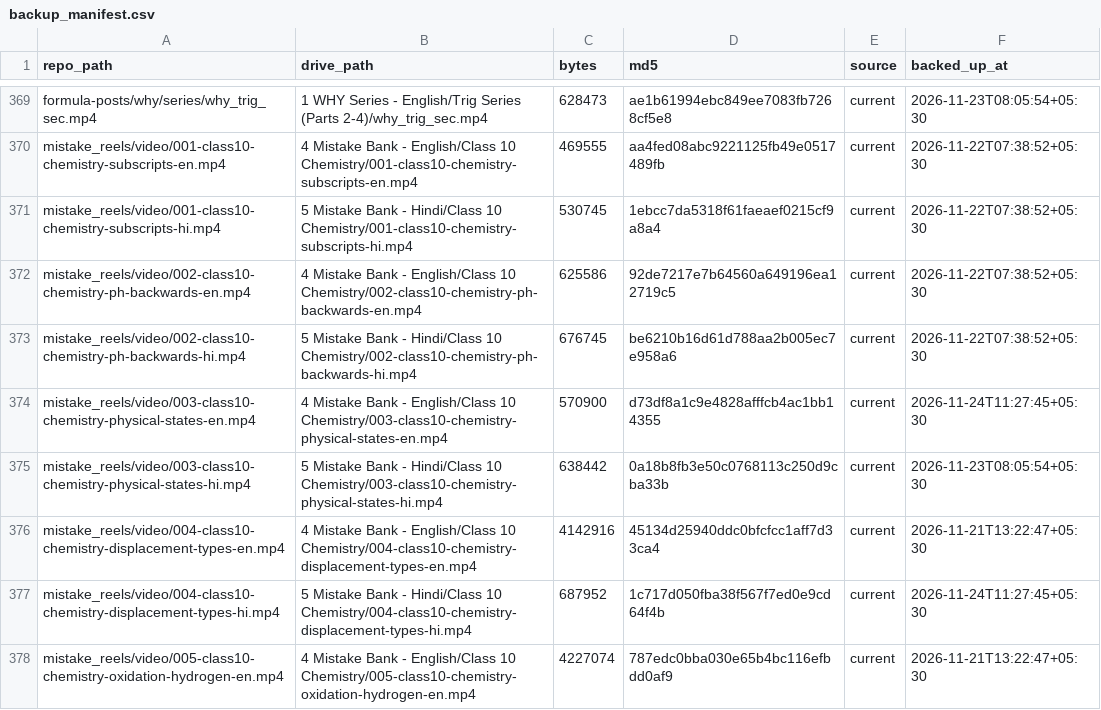
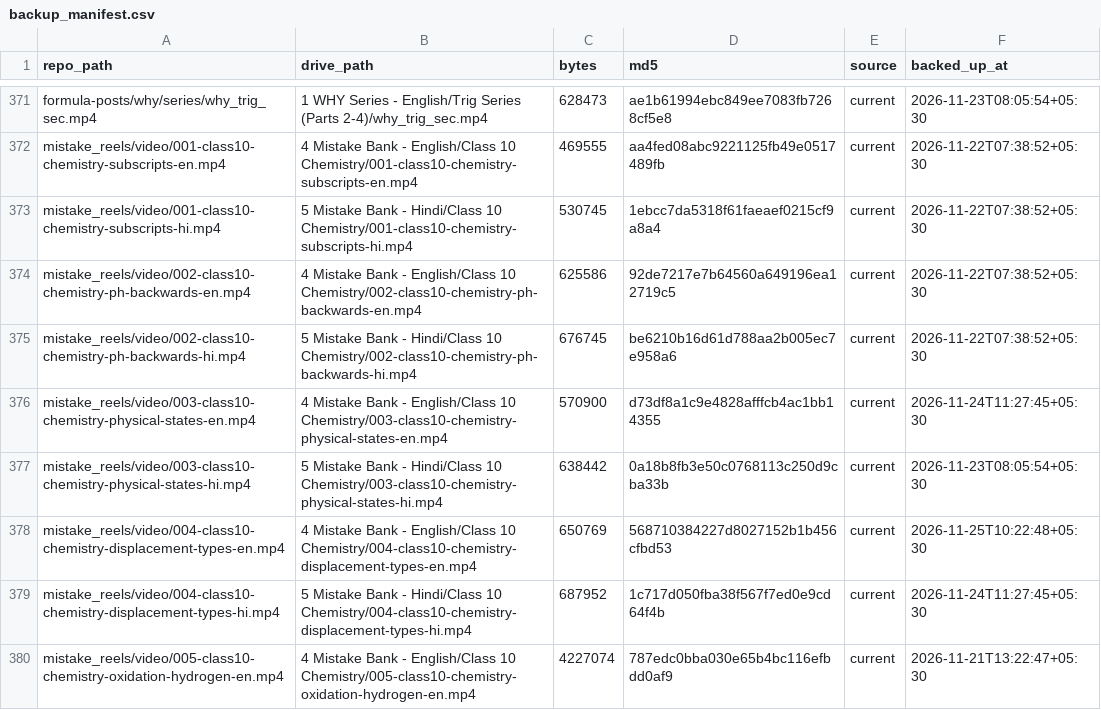
Before and after one commit to compukidsdgp-creator/CBSE-PORTAL, a CSV file: archive/backup_manifest.csv, drawn as a sheet; only a part is shown, gaps mark what is left out; the diff covers the shown part only.

```diff
--- a/archive/backup_manifest.csv
+++ b/archive/backup_manifest.csv
@@ -375,3 +377,3 @@ mistake_reels/video/003-class10-chemistry-physical-states-en.mp4,4 Mistake Bank
 mistake_reels/video/003-class10-chemistry-physical-states-hi.mp4,5 Mistake Bank - Hindi/Class 10 Chemistry/003-class10-chemistry-physical-states-hi.mp4,638442,0a18b8fb3e50c0768113c250d9cba33b,current,2026-11-23T08:05:54+05:30
-mistake_reels/video/004-class10-chemistry-displacement-types-en.mp4,4 Mistake Bank - English/Class 10 Chemistry/004-class10-chemistry-displacement-types-en.mp4,4142916,45134d25940ddc0bfcfcc1aff7d33ca4,current,2026-11-21T13:22:47+05:30
+mistake_reels/video/004-class10-chemistry-displacement-types-en.mp4,4 Mistake Bank - English/Class 10 Chemistry/004-class10-chemistry-displacement-types-en.mp4,650769,568710384227d8027152b1b456cfbd53,current,2026-11-25T10:22:48+05:30
 mistake_reels/video/004-class10-chemistry-displacement-types-hi.mp4,5 Mistake Bank - Hindi/Class 10 Chemistry/004-class10-chemistry-displacement-types-hi.mp4,687952,1c717d050fba38f567f7ed0e9cd64f4b,current,2026-11-24T11:27:45+05:30
```
Also changed, not shown: 2 added rows and 15 edited cells elsewhere in this file, archive/lite.csv, 6 other files.
